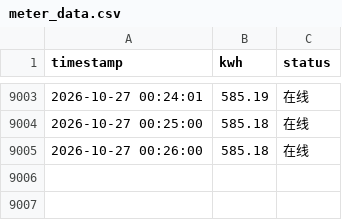
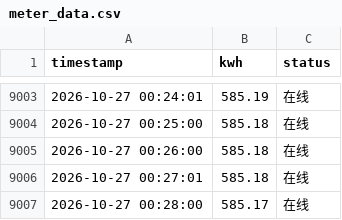
Before and after one commit to Jinsiyu9911/my-scheduled-task, a CSV file: data/meter_data.csv, drawn as a sheet; only a part is shown, gaps mark what is left out; the diff names each change by its address in the sheet, - before the commit and + after, or states it on an @@ line.

Commit message:
data: 2026-10-27 00:28:00 电表数据（自动提交）

```diff
--- a/data/meter_data.csv
+++ b/data/meter_data.csv
+row 9006: 2026-10-27 00:27:01 | 585.18 | 在线
+row 9007: 2026-10-27 00:28:00 | 585.17 | 在线
```
Also changed, not shown: 3 other files.
